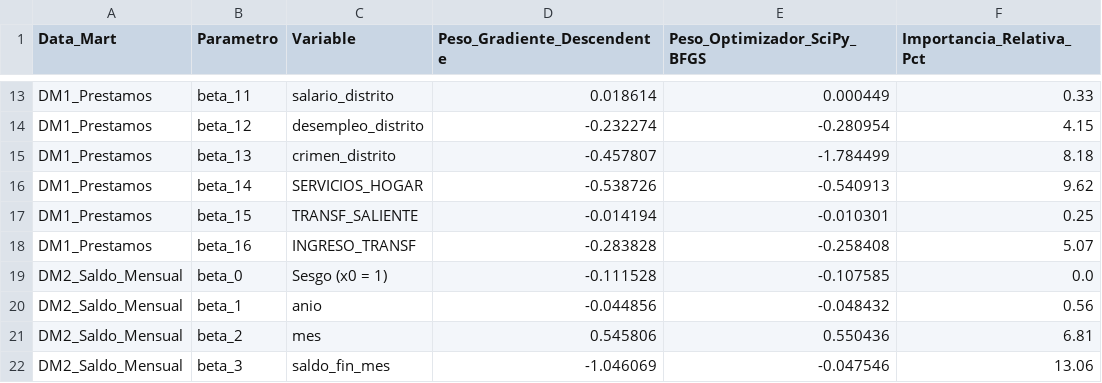
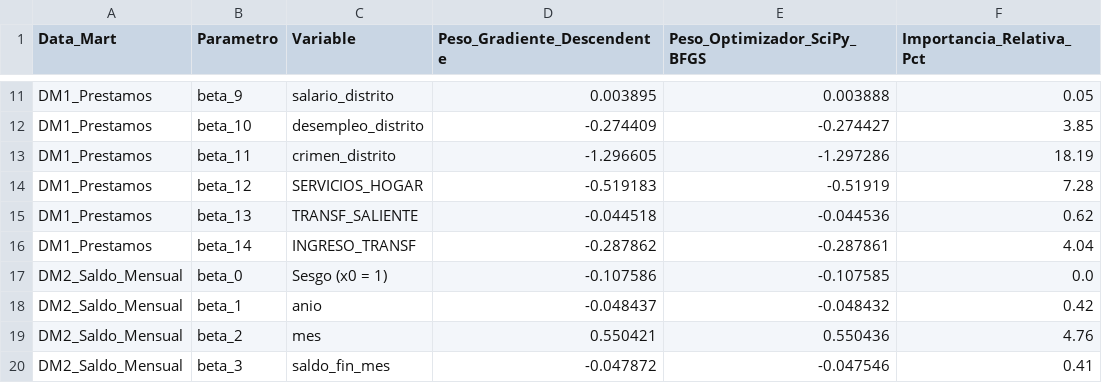
Before and after one commit to Hlagua/DocumentosBi, a CSV file: 2parcial/Tarea2_Regresion_Logistica/resultados/vectores_pesos_beta_todos.csv, drawn as a sheet; only a part is shown, gaps mark what is left out; addresses are those after the commit; the diff covers the shown part only; the diff names each change by its address in the sheet, - before the commit and + after, or states it on an @@ line.

```diff
--- a/2parcial/Tarea2_Regresion_Logistica/resultados/vectores_pesos_beta_todos.csv
+++ b/2parcial/Tarea2_Regresion_Logistica/resultados/vectores_pesos_beta_todos.csv
-B11 (Parametro): beta_11
+B11 (Parametro): beta_9
-D11 (Peso_Gradiente_Descendente): 0.018614
+D11 (Peso_Gradiente_Descendente): 0.003895
-E11 (Peso_Optimizador_SciPy_BFGS): 0.000449
+E11 (Peso_Optimizador_SciPy_BFGS): 0.003888
-F11 (Importancia_Relativa_Pct): 0.33
+F11 (Importancia_Relativa_Pct): 0.05
-B12 (Parametro): beta_12
+B12 (Parametro): beta_10
-D12 (Peso_Gradiente_Descendente): -0.232274
+D12 (Peso_Gradiente_Descendente): -0.274409
-E12 (Peso_Optimizador_SciPy_BFGS): -0.280954
+E12 (Peso_Optimizador_SciPy_BFGS): -0.274427
-F12 (Importancia_Relativa_Pct): 4.15
+F12 (Importancia_Relativa_Pct): 3.85
-B13 (Parametro): beta_13
+B13 (Parametro): beta_11
-D13 (Peso_Gradiente_Descendente): -0.457807
+D13 (Peso_Gradiente_Descendente): -1.296605
-E13 (Peso_Optimizador_SciPy_BFGS): -1.784499
+E13 (Peso_Optimizador_SciPy_BFGS): -1.297286
-F13 (Importancia_Relativa_Pct): 8.18
+F13 (Importancia_Relativa_Pct): 18.19
-B14 (Parametro): beta_14
+B14 (Parametro): beta_12
-D14 (Peso_Gradiente_Descendente): -0.538726
+D14 (Peso_Gradiente_Descendente): -0.519183
-E14 (Peso_Optimizador_SciPy_BFGS): -0.540913
+E14 (Peso_Optimizador_SciPy_BFGS): -0.51919
-F14 (Importancia_Relativa_Pct): 9.62
+F14 (Importancia_Relativa_Pct): 7.28
-B15 (Parametro): beta_15
+B15 (Parametro): beta_13
-D15 (Peso_Gradiente_Descendente): -0.014194
+D15 (Peso_Gradiente_Descendente): -0.044518
-E15 (Peso_Optimizador_SciPy_BFGS): -0.010301
+E15 (Peso_Optimizador_SciPy_BFGS): -0.044536
-F15 (Importancia_Relativa_Pct): 0.25
+F15 (Importancia_Relativa_Pct): 0.62
-B16 (Parametro): beta_16
+B16 (Parametro): beta_14
-D16 (Peso_Gradiente_Descendente): -0.283828
+D16 (Peso_Gradiente_Descendente): -0.287862
-E16 (Peso_Optimizador_SciPy_BFGS): -0.258408
+E16 (Peso_Optimizador_SciPy_BFGS): -0.287861
-F16 (Importancia_Relativa_Pct): 5.07
+F16 (Importancia_Relativa_Pct): 4.04
-D17 (Peso_Gradiente_Descendente): -0.111528
+D17 (Peso_Gradiente_Descendente): -0.107586
-D18 (Peso_Gradiente_Descendente): -0.044856
+D18 (Peso_Gradiente_Descendente): -0.048437
-F18 (Importancia_Relativa_Pct): 0.56
+F18 (Importancia_Relativa_Pct): 0.42
-D19 (Peso_Gradiente_Descendente): 0.545806
+D19 (Peso_Gradiente_Descendente): 0.550421
-F19 (Importancia_Relativa_Pct): 6.81
+F19 (Importancia_Relativa_Pct): 4.76
-D20 (Peso_Gradiente_Descendente): -1.046069
+D20 (Peso_Gradiente_Descendente): -0.047872
-F20 (Importancia_Relativa_Pct): 13.06
+F20 (Importancia_Relativa_Pct): 0.41
```
Also changed, not shown: 2 removed rows and 97 edited cells elsewhere in this file, 2parcial/Tarea1_Reduccion_MNIST_2D/resultados/proyeccion_2d_DM1_Prestamos.csv, 2parcial/Tarea1_Reduccion_MNIST_2D/resultados/tabla_resultados_tarea1.csv, 42 other files.
